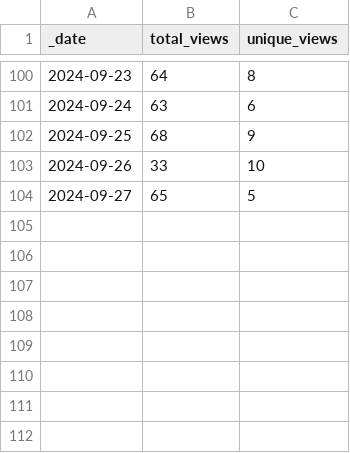
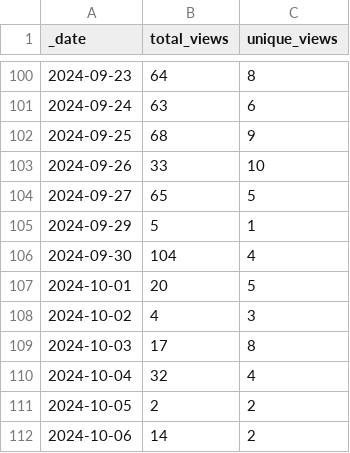
Before and after one commit to ansible-middleware/wildfly, a CSV file: traffic/views.csv, drawn as a sheet; only a part is shown, gaps mark what is left out; the diff names each change by its address in the sheet, - before the commit and + after, or states it on an @@ line.

Commit message:
GitHub traffic

```diff
--- a/traffic/views.csv
+++ b/traffic/views.csv
+row 105: 2024-09-29 | 5 | 1
+row 106: 2024-09-30 | 104 | 4
+row 107: 2024-10-01 | 20 | 5
+row 108: 2024-10-02 | 4 | 3
+row 109: 2024-10-03 | 17 | 8
+row 110: 2024-10-04 | 32 | 4
+row 111: 2024-10-05 | 2 | 2
+row 112: 2024-10-06 | 14 | 2
```
Also changed, not shown: traffic/clones.csv, 1 other file.
